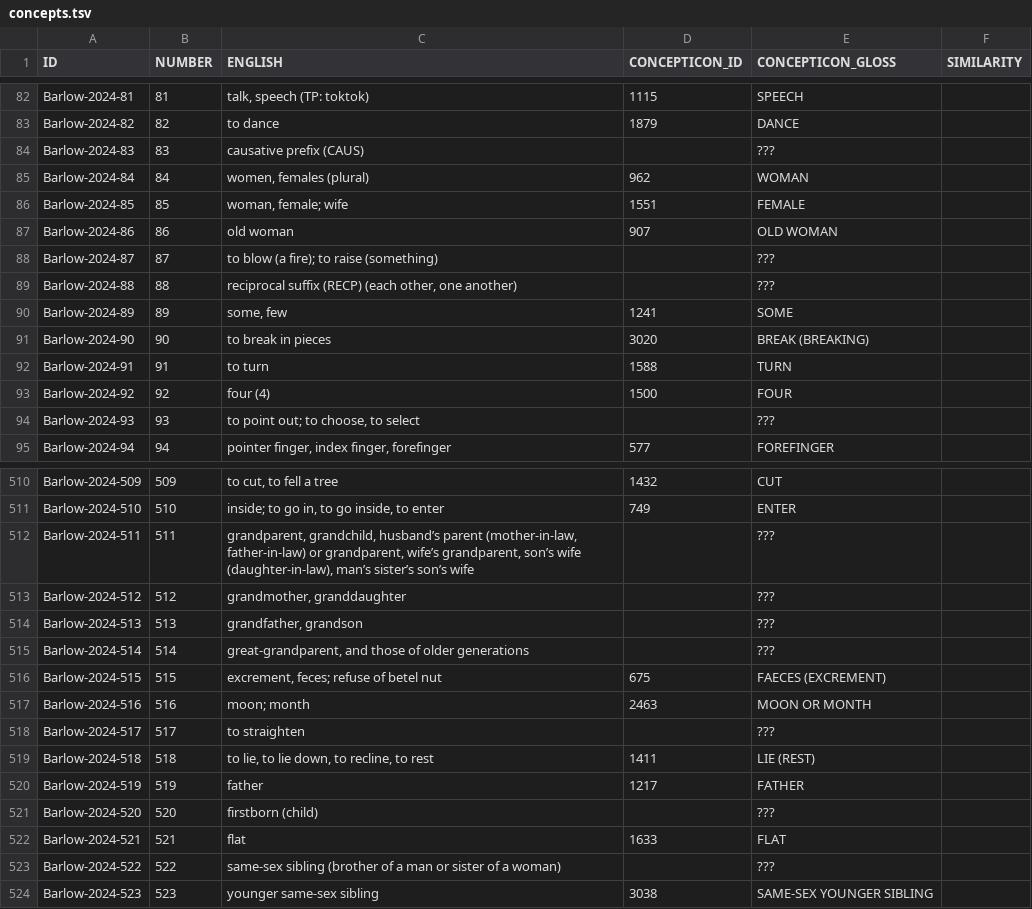
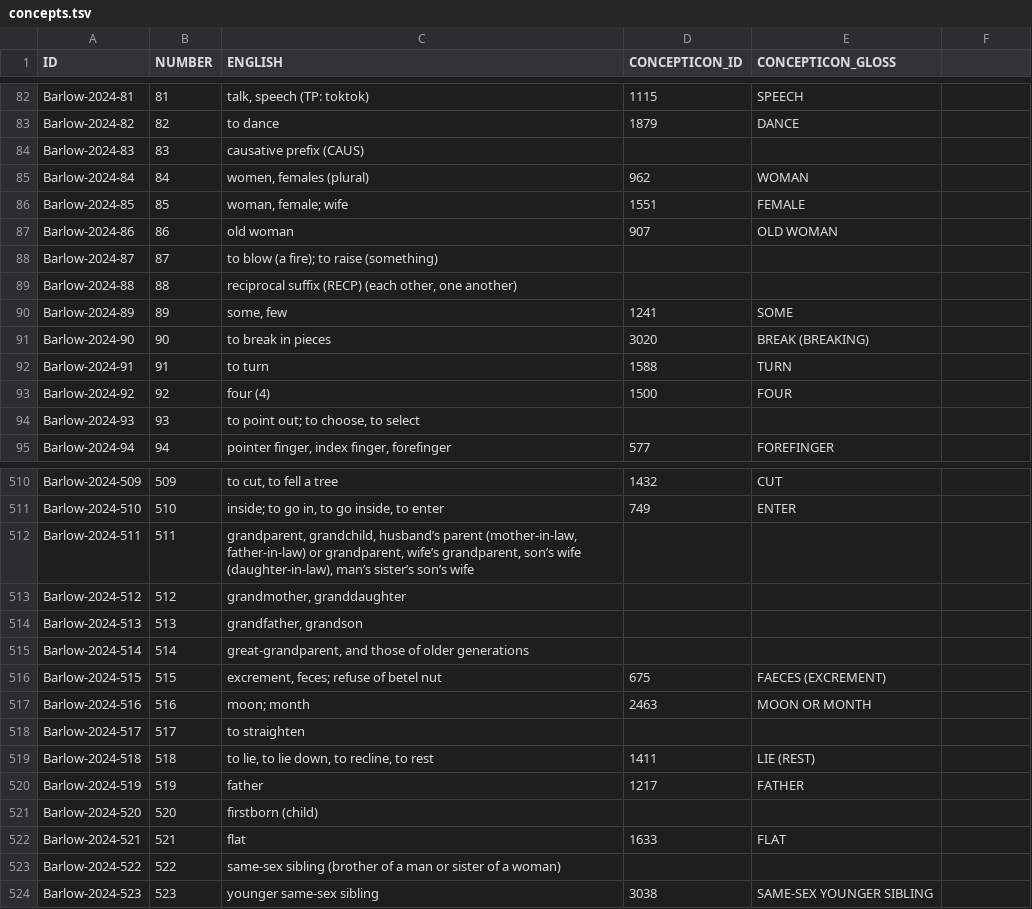
Before and after one commit to lexibank/barlowlote, a TSV file: etc/concepts.tsv, drawn as a sheet; only a part is shown, gaps mark what is left out; the diff covers the shown part only.

Commit message:
Clean concept list

```diff
--- a/etc/concepts.tsv
+++ b/etc/concepts.tsv
@@ -1 +1 @@
-ID	NUMBER	ENGLISH	CONCEPTICON_ID	CONCEPTICON_GLOSS	SIMILARITY
+ID	NUMBER	ENGLISH	CONCEPTICON_ID	CONCEPTICON_GLOSS
@@ -84 +84 @@ Barlow-2024-82	82	to dance	1879	DANCE
-Barlow-2024-83	83	causative prefix (CAUS)		???	
+Barlow-2024-83	83	causative prefix (CAUS)		
@@ -88,2 +88,2 @@ Barlow-2024-86	86	old woman	907	OLD WOMAN
-Barlow-2024-87	87	to blow (a fire); to raise (something)		???	
-Barlow-2024-88	88	reciprocal suffix (RECP) (each other, one another)		???	
+Barlow-2024-87	87	to blow (a fire); to raise (something)		
+Barlow-2024-88	88	reciprocal suffix (RECP) (each other, one another)		
@@ -94 +94 @@ Barlow-2024-92	92	four (4)	1500	FOUR
-Barlow-2024-93	93	to point out; to choose, to select		???	
+Barlow-2024-93	93	to point out; to choose, to select		
@@ -512,4 +512,4 @@ Barlow-2024-510	510	inside; to go in, to go inside, to enter	749	ENTER
-Barlow-2024-511	511	grandparent, grandchild, husband’s parent (mother-in-law, father-in-law) or grandparent, wife’s grandparent, son’s wife (daughter-in-law), man’s sister’s son’s wife		???	
-Barlow-2024-512	512	grandmother, granddaughter		???	
-Barlow-2024-513	513	grandfather, grandson		???	
-Barlow-2024-514	514	great-grandparent, and those of older generations		???	
+Barlow-2024-511	511	grandparent, grandchild, husband’s parent (mother-in-law, father-in-law) or grandparent, wife’s grandparent, son’s wife (daughter-in-law), man’s sister’s son’s wife		
+Barlow-2024-512	512	grandmother, granddaughter		
+Barlow-2024-513	513	grandfather, grandson		
+Barlow-2024-514	514	great-grandparent, and those of older generations		
@@ -518 +518 @@ Barlow-2024-516	516	moon; month	2463	MOON OR MONTH
-Barlow-2024-517	517	to straighten		???	
+Barlow-2024-517	517	to straighten		
@@ -521 +521 @@ Barlow-2024-519	519	father	1217	FATHER
-Barlow-2024-520	520	firstborn (child)		???	
+Barlow-2024-520	520	firstborn (child)		
@@ -523 +523 @@ Barlow-2024-521	521	flat	1633	FLAT
-Barlow-2024-522	522	same-sex sibling (brother of a man or sister of a woman)		???	
+Barlow-2024-522	522	same-sex sibling (brother of a man or sister of a woman)		
```
Also changed, not shown: 1 removed row and 58 edited cells elsewhere in this file.
